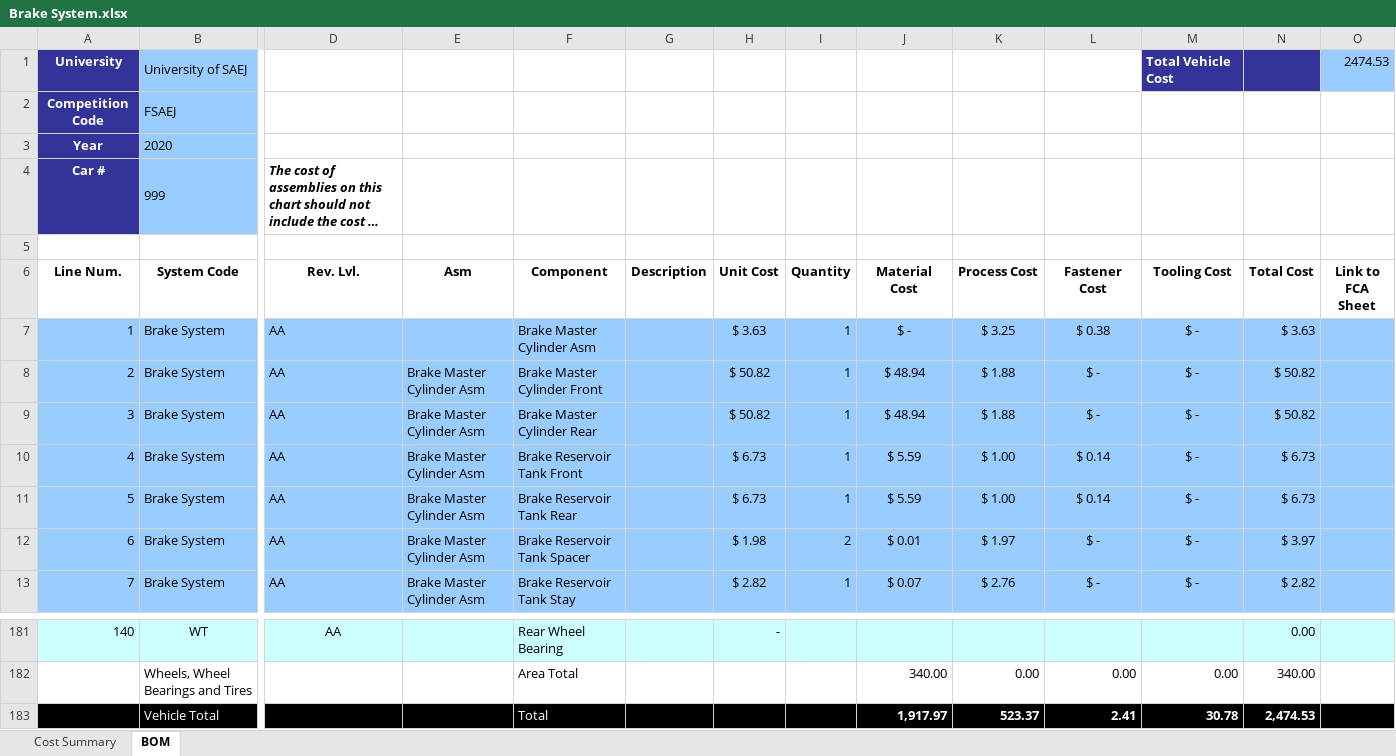
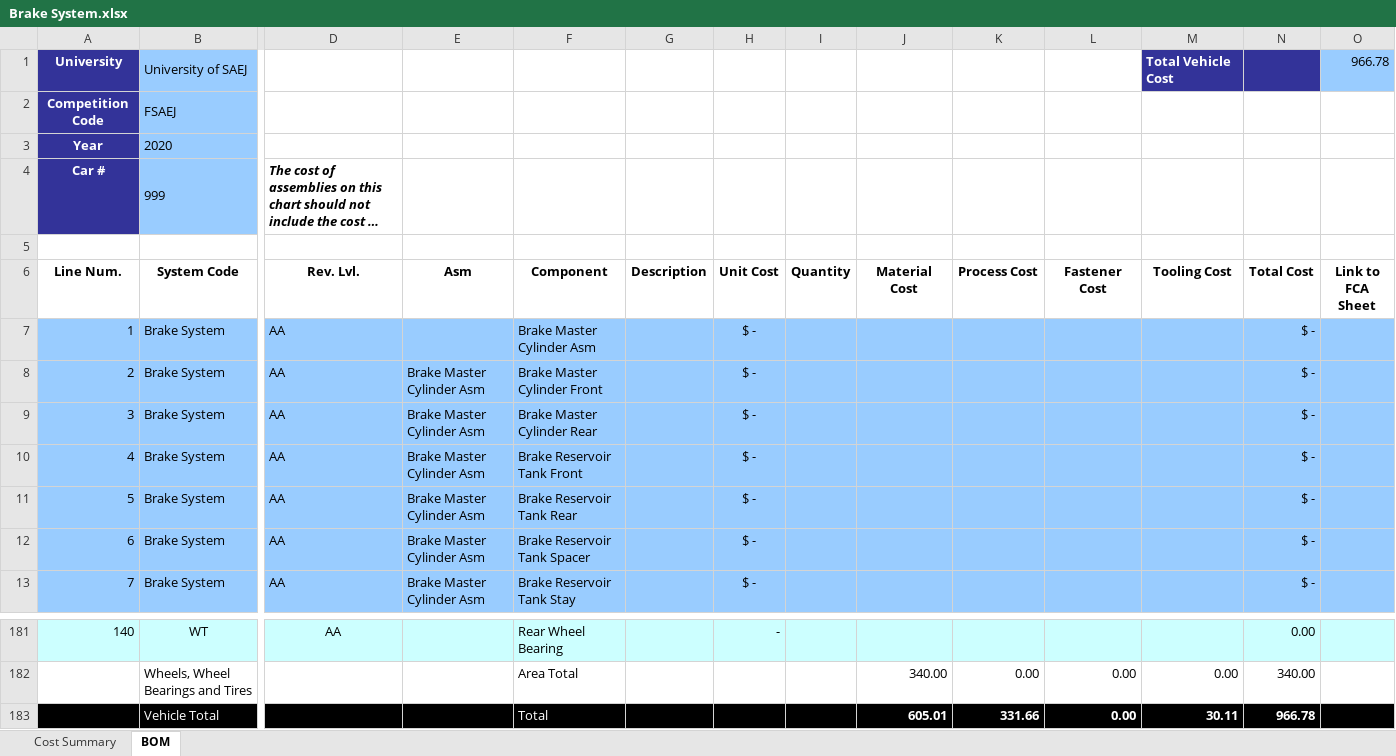
Before and after one commit to KART-Software/cost-calculator, an Excel workbook: example/Brake System.xlsx, sheet BOM, drawn as a sheet; only a part is shown, gaps mark what is left out; long unchanged cells end in …; values as stored, in another font and other column widths than the file's, no borders; removed rows and columns are numbered as before the commit, all else as after; rows hold the shown columns only; the diff covers the shown part only; the diff names each change by its address in the sheet, - before the commit and + after, or states it on an @@ line.

```diff
--- a/example/Brake System.xlsx (sheet BOM)
+++ b/example/Brake System.xlsx (sheet BOM)
-O1 (Link to FCA Sheet): 2474.53
+O1 (Link to FCA Sheet): 966.78
-H7 (Unit Cost): $ 3.63
+H7 (Unit Cost): $ -
-I7:I11 (Quantity): 1
+I7:I11 (Quantity): (empty)
-J7 (Material Cost): $ -
+J7 (Material Cost): (empty)
-K7 (Process Cost): $ 3.25
+K7 (Process Cost): (empty)
-L7 (Fastener Cost): $ 0.38
+L7 (Fastener Cost): (empty)
-M7:M13 (Tooling Cost): $ -
+M7:M13 (Tooling Cost): (empty)
-N7 (Total Cost): $ 3.63
+N7 (Total Cost): $ -
-H8:H9 (Unit Cost): $ 50.82
+H8:H9 (Unit Cost): $ -
-J8:J9 (Material Cost): $ 48.94
+J8:J9 (Material Cost): (empty)
-K8:K9 (Process Cost): $ 1.88
+K8:K9 (Process Cost): (empty)
-L8:L9 (Fastener Cost): $ -
+L8:L9 (Fastener Cost): (empty)
-N8:N9 (Total Cost): $ 50.82
+N8:N9 (Total Cost): $ -
-H10:H11 (Unit Cost): $ 6.73
+H10:H11 (Unit Cost): $ -
-J10:J11 (Material Cost): $ 5.59
+J10:J11 (Material Cost): (empty)
-K10:K11 (Process Cost): $ 1.00
+K10:K11 (Process Cost): (empty)
-L10:L11 (Fastener Cost): $ 0.14
+L10:L11 (Fastener Cost): (empty)
-N10:N11 (Total Cost): $ 6.73
+N10:N11 (Total Cost): $ -
-H12 (Unit Cost): $ 1.98
+H12 (Unit Cost): $ -
-I12 (Quantity): 2
+I12 (Quantity): (empty)
-J12 (Material Cost): $ 0.01
+J12 (Material Cost): (empty)
-K12 (Process Cost): $ 1.97
+K12 (Process Cost): (empty)
-L12:L13 (Fastener Cost): $ -
+L12:L13 (Fastener Cost): (empty)
-N12 (Total Cost): $ 3.97
+N12 (Total Cost): $ -
-H13 (Unit Cost): $ 2.82
+H13 (Unit Cost): $ -
-I13 (Quantity): 1
+I13 (Quantity): (empty)
-J13 (Material Cost): $ 0.07
+J13 (Material Cost): (empty)
-K13 (Process Cost): $ 2.76
+K13 (Process Cost): (empty)
-N13 (Total Cost): $ 2.82
+N13 (Total Cost): $ -
-row 183:  | Vehicle Total |  |  | Total |  |  |  | 1,917.97 | 523.37 | 2.41 | 30.78 | 2,474.53
+row 183:  | Vehicle Total |  |  | Total |  |  |  | 605.01 | 331.66 | 0.00 | 30.11 | 966.78
```
Also changed, not shown: 1 added row, 1 removed row and 146 edited cells elsewhere in this sheet, sheet Cost Summary, charts or pictures.
